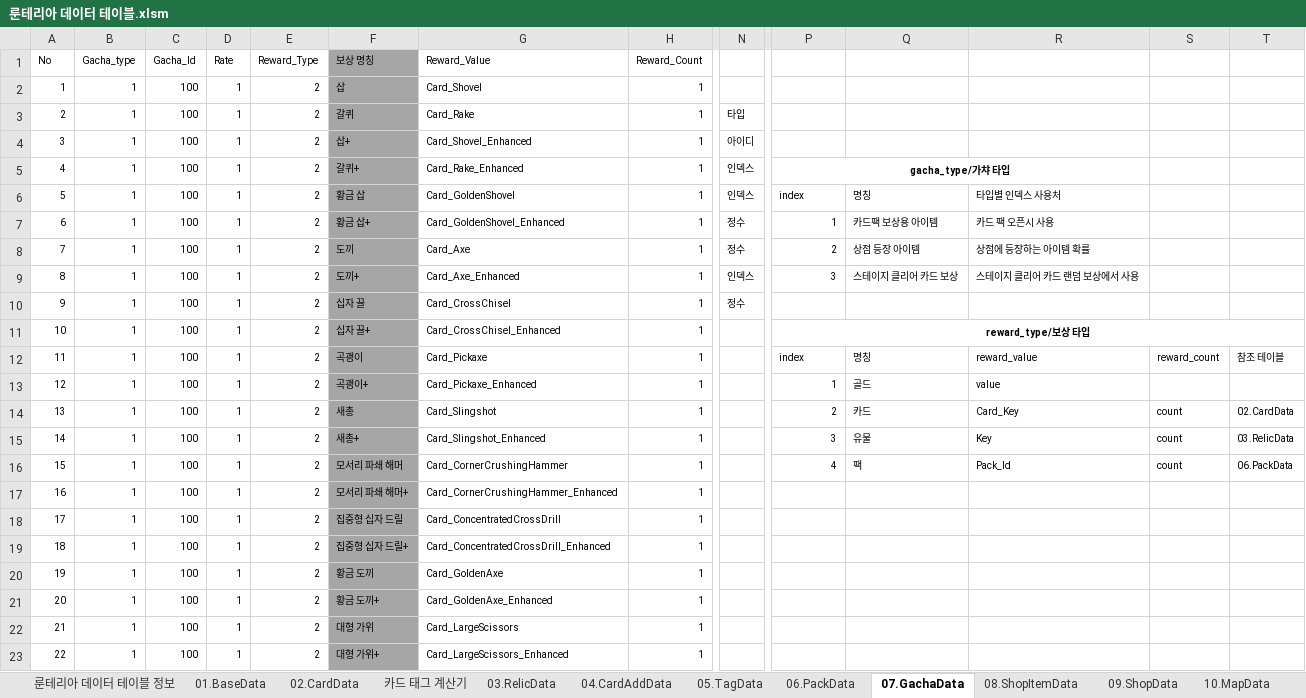
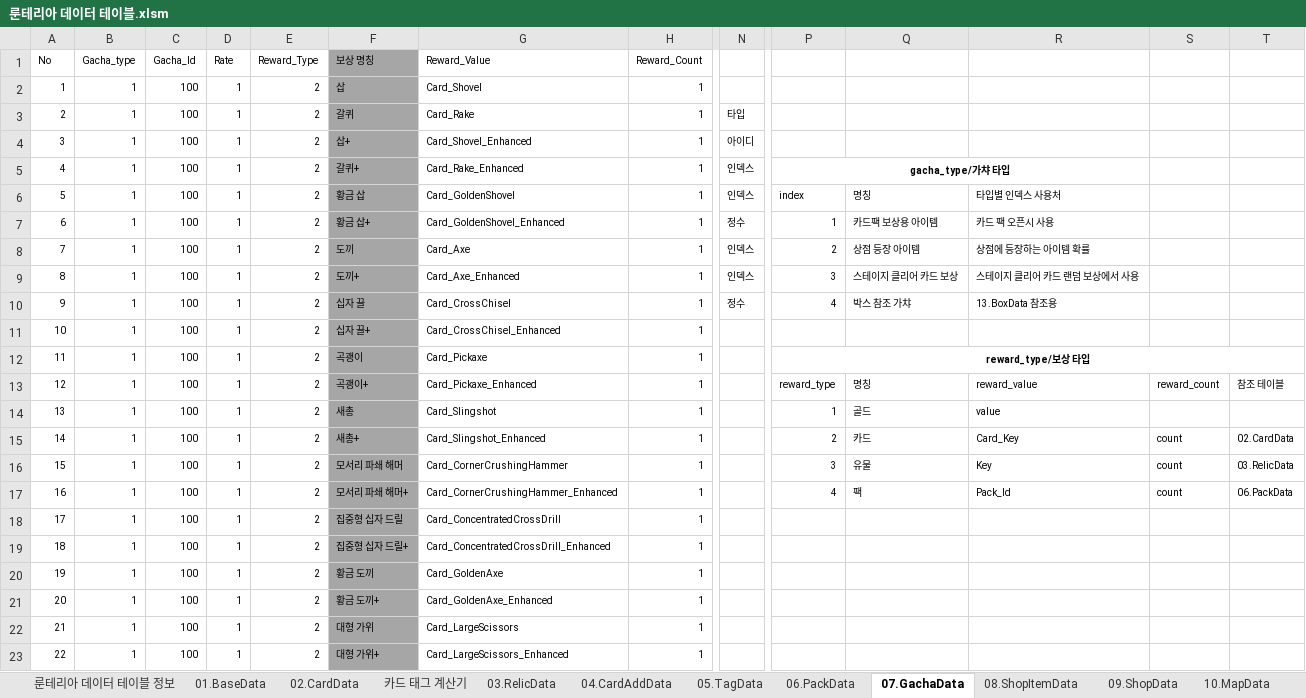
Before and after one commit to kauthor/FluffyDisdog, an Excel workbook: Plan/Table/룬테리아 데이터 테이블.xlsm, sheet 07.GachaData, drawn as a sheet; only a part is shown, gaps mark what is left out; values as stored, in another font and other column widths than the file's, no borders; removed rows and columns are numbered as before the commit, all else as after; rows hold the shown columns only; the diff covers the shown part only; the diff names each change by its address in the sheet, - before the commit and + after, or states it on an @@ line.

```diff
--- a/Plan/Table/룬테리아 데이터 테이블.xlsm (sheet 07.GachaData)
+++ b/Plan/Table/룬테리아 데이터 테이블.xlsm (sheet 07.GachaData)
-N8: 정수
+N8: 인덱스
-P10: (empty)
+P10: 4
-Q10: (empty)
+Q10: 박스 참조 가챠
-R10: (empty)
+R10: 13.BoxData 참조용
-P11: reward_type/보상 타입
+P11: (empty)
-P11:T11 merged
+row 12: 11 | 1 | 100 | 1 | 2 | 곡괭이 | Card_Pickaxe | 1 |  | reward_type/보상 타입
@@ column A (No) renumbered between rows 13 and 17 @@
-F13 (보상 명칭): 곡괭이
+F13 (보상 명칭): 곡괭이+
-G13 (Reward_Value): Card_Pickaxe
+G13 (Reward_Value): Card_Pickaxe_Enhanced
-P13: index
+P13: reward_type
-F14 (보상 명칭): 곡괭이+
+F14 (보상 명칭): 새총
-G14 (Reward_Value): Card_Pickaxe_Enhanced
+G14 (Reward_Value): Card_Slingshot
-F15 (보상 명칭): 새총
+F15 (보상 명칭): 새총+
-G15 (Reward_Value): Card_Slingshot
+G15 (Reward_Value): Card_Slingshot_Enhanced
-F16 (보상 명칭): 새총+
+F16 (보상 명칭): 모서리 파쇄 해머
-G16 (Reward_Value): Card_Slingshot_Enhanced
+G16 (Reward_Value): Card_CornerCrushingHammer
-F17 (보상 명칭): 모서리 파쇄 해머
+F17 (보상 명칭): 모서리 파쇄 해머+
-G17 (Reward_Value): Card_CornerCrushingHammer
+G17 (Reward_Value): Card_CornerCrushingHammer_Enhanced
-row 17: 16 | 1 | 100 | 1 | 2 | 모서리 파쇄 해머+ | Card_CornerCrushingHammer_Enhanced | 1
```
Also changed, not shown: 43 added rows elsewhere in this sheet, other sheet tabs, Plan/Table/LiveData/07.GachaData.xlsx, 9 other files.
